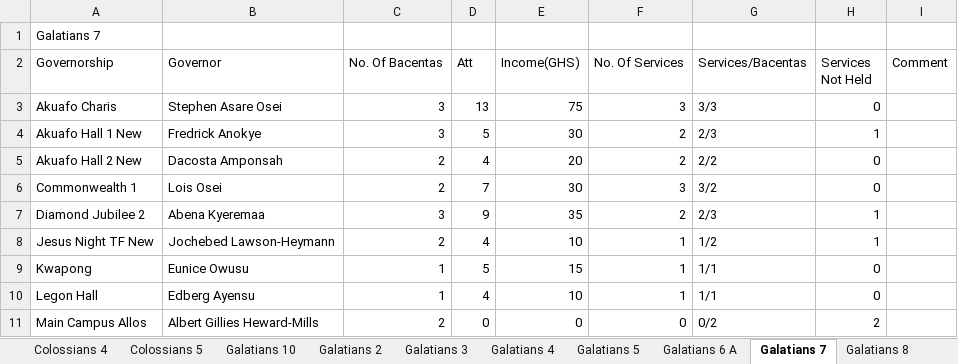
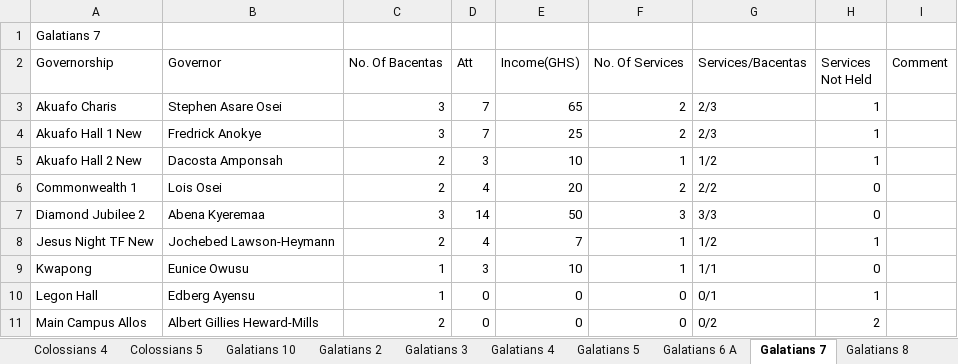
Before and after one commit to dabick14/midweekdata, an Excel workbook: Midweek_Data.xlsx, sheet Galatians 7, drawn as a sheet; only a part is shown; values as stored, in another font and other column widths than the file's, no borders; the diff covers the shown part only; the diff names each change by its address in the sheet, - before the commit and + after, or states it on an @@ line.

```diff
--- a/Midweek_Data.xlsx (sheet Galatians 7)
+++ b/Midweek_Data.xlsx (sheet Galatians 7)
-D3 (Att): 13
+D3 (Att): 7
-E3 (Income(GHS)): 75
+E3 (Income(GHS)): 65
-F3 (No. Of Services): 3
+F3 (No. Of Services): 2
-G3 (Services/Bacentas): 3/3
+G3 (Services/Bacentas): 2/3
-H3 (Services Not Held): 0
+H3 (Services Not Held): 1
-D4 (Att): 5
+D4 (Att): 7
-E4 (Income(GHS)): 30
+E4 (Income(GHS)): 25
-D5 (Att): 4
+D5 (Att): 3
-E5 (Income(GHS)): 20
+E5 (Income(GHS)): 10
-F5 (No. Of Services): 2
+F5 (No. Of Services): 1
-G5 (Services/Bacentas): 2/2
+G5 (Services/Bacentas): 1/2
-H5 (Services Not Held): 0
+H5 (Services Not Held): 1
-D6 (Att): 7
+D6 (Att): 4
-E6 (Income(GHS)): 30
+E6 (Income(GHS)): 20
-F6 (No. Of Services): 3
+F6 (No. Of Services): 2
-G6 (Services/Bacentas): 3/2
+G6 (Services/Bacentas): 2/2
-D7 (Att): 9
+D7 (Att): 14
-E7 (Income(GHS)): 35
+E7 (Income(GHS)): 50
-F7 (No. Of Services): 2
+F7 (No. Of Services): 3
-G7 (Services/Bacentas): 2/3
+G7 (Services/Bacentas): 3/3
-H7 (Services Not Held): 1
+H7 (Services Not Held): 0
-E8 (Income(GHS)): 10
+E8 (Income(GHS)): 7
-D9 (Att): 5
+D9 (Att): 3
-E9 (Income(GHS)): 15
+E9 (Income(GHS)): 10
-D10 (Att): 4
+D10 (Att): 0
-E10 (Income(GHS)): 10
+E10 (Income(GHS)): 0
-F10 (No. Of Services): 1
+F10 (No. Of Services): 0
-G10 (Services/Bacentas): 1/1
+G10 (Services/Bacentas): 0/1
-H10 (Services Not Held): 0
+H10 (Services Not Held): 1
```
Also changed, not shown: 23 edited cells elsewhere in this sheet, sheet Summary, sheet Galatians 6 A, sheet Galatians 5, sheet Galatians 9, sheet Galatians 3, sheet Colossians 5, 9 more sheets.
